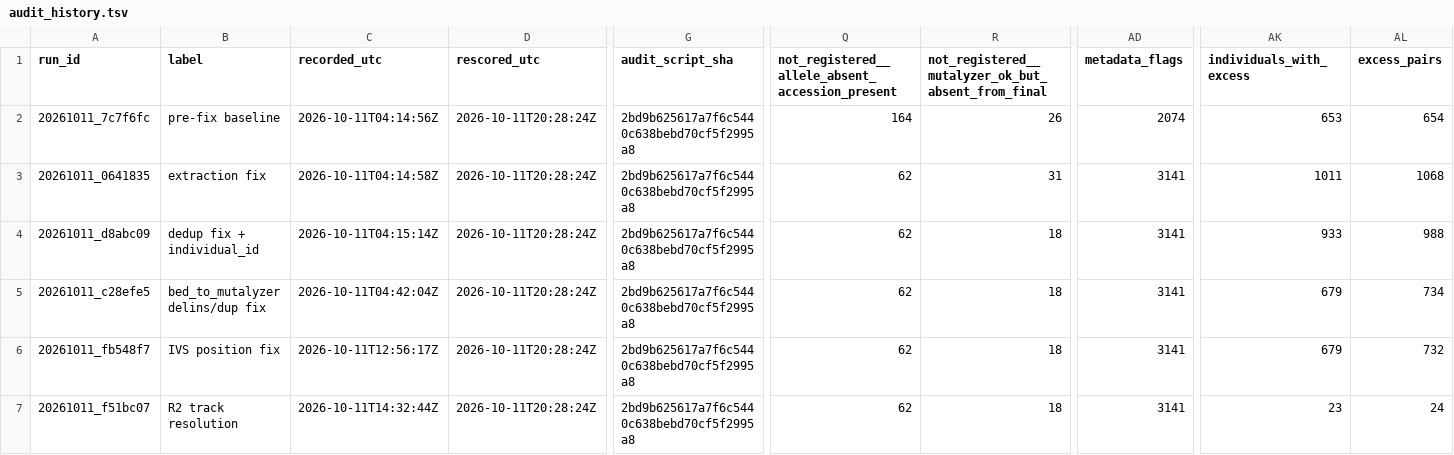
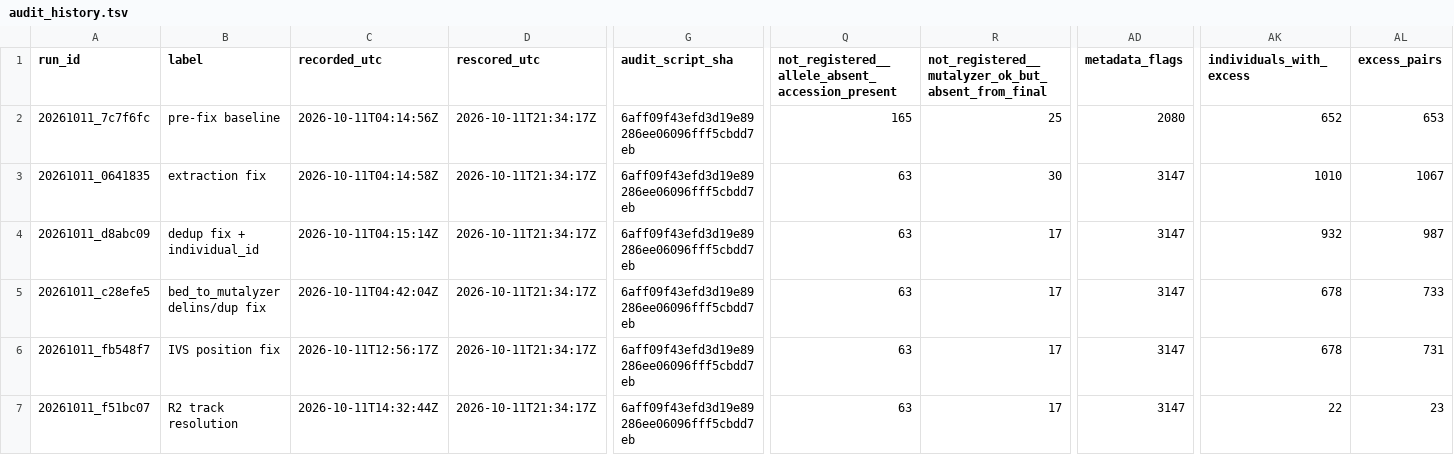
Before and after one commit to knn1996/Migrating-BMC-IDBases-to-LOVD, a TSV file: 04_Mutation_Processing/Output/Step10_Audit/history/audit_history.tsv, drawn as a sheet; only a part is shown, gaps mark what is left out; the diff names each change by its address in the sheet, - before the commit and + after, or states it on an @@ line.

```diff
--- a/04_Mutation_Processing/Output/Step10_Audit/history/audit_history.tsv
+++ b/04_Mutation_Processing/Output/Step10_Audit/history/audit_history.tsv
-D2:D7 (rescored_utc): 2026-10-11T20:28:24Z
+D2:D7 (rescored_utc): 2026-10-11T21:34:17Z
-G2:G7 (audit_script_sha): 2bd9b625617a7f6c5440c638bebd70cf5f2995a8
+G2:G7 (audit_script_sha): 6aff09f43efd3d19e89286ee06096fff5cbdd7eb
-Q2: 164
+Q2: 165
-R2: 26
+R2: 25
-AD2 (metadata_flags): 2074
+AD2 (metadata_flags): 2080
-AK2 (individuals_with_excess): 653
+AK2 (individuals_with_excess): 652
-AL2 (excess_pairs): 654
+AL2 (excess_pairs): 653
-Q3:Q7: 62
+Q3:Q7: 63
-R3: 31
+R3: 30
-AD3:AD7 (metadata_flags): 3141
+AD3:AD7 (metadata_flags): 3147
-AK3 (individuals_with_excess): 1011
+AK3 (individuals_with_excess): 1010
-AL3 (excess_pairs): 1068
+AL3 (excess_pairs): 1067
-R4:R7: 18
+R4:R7: 17
-AK4 (individuals_with_excess): 933
+AK4 (individuals_with_excess): 932
-AL4 (excess_pairs): 988
+AL4 (excess_pairs): 987
-AK5:AK6 (individuals_with_excess): 679
+AK5:AK6 (individuals_with_excess): 678
-AL5 (excess_pairs): 734
+AL5 (excess_pairs): 733
-AL6 (excess_pairs): 732
+AL6 (excess_pairs): 731
-AK7 (individuals_with_excess): 23
+AK7 (individuals_with_excess): 22
-AL7 (excess_pairs): 24
+AL7 (excess_pairs): 23
```
Also changed, not shown: 6 other files.
